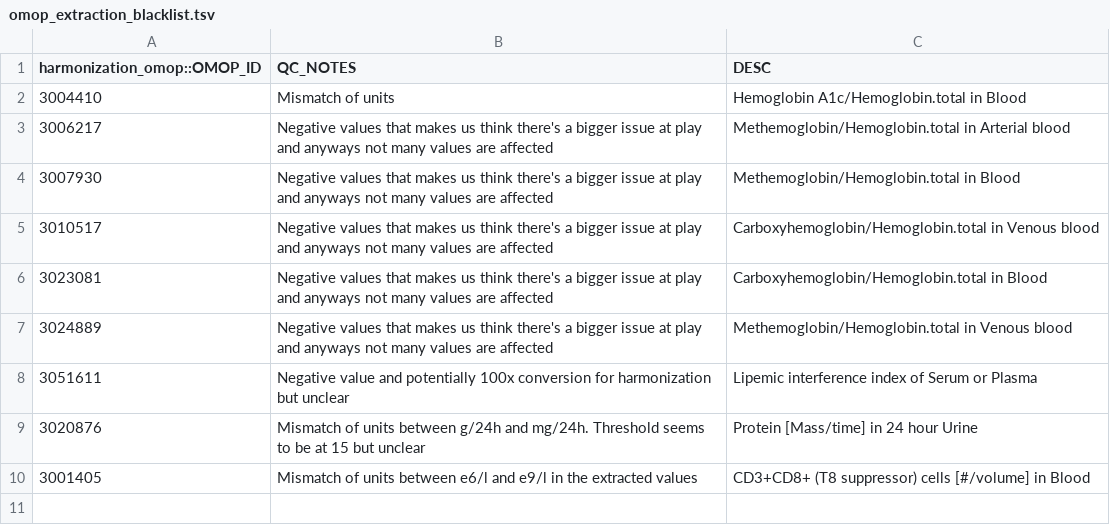
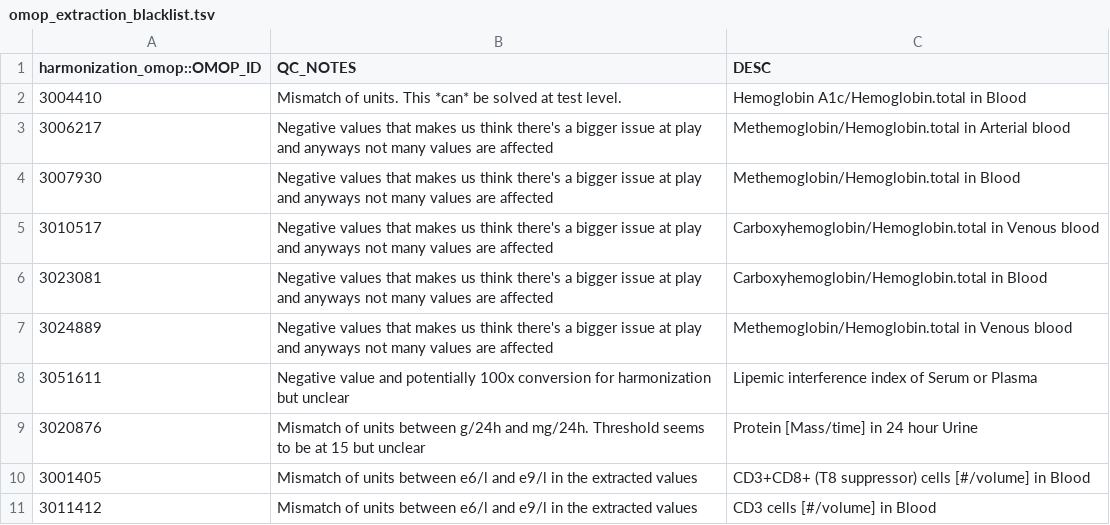
Before and after one commit to FINNGEN/kanta_lab_preprocessing, a TSV file: core/data/omop_extraction_blacklist.tsv, drawn as a sheet.

```diff
--- a/core/data/omop_extraction_blacklist.tsv
+++ b/core/data/omop_extraction_blacklist.tsv
@@ -1,3 +1,3 @@
 harmonization_omop::OMOP_ID	QC_NOTES	DESC
-3004410	Mismatch of units	Hemoglobin A1c/Hemoglobin.total in Blood
+3004410	Mismatch of units. This *can* be solved at test level.	Hemoglobin A1c/Hemoglobin.total in Blood
 3006217	Negative values that makes us think there's a bigger issue at play and anyways not many values are affected	Methemoglobin/Hemoglobin.total in Arterial blood
@@ -10 +10,2 @@ harmonization_omop::OMOP_ID	QC_NOTES	DESC
 3001405	Mismatch of units between e6/l and e9/l in the extracted values	CD3+CD8+ (T8 suppressor) cells [#/volume] in Blood
+3011412	Mismatch of units between e6/l and e9/l in the extracted values	CD3 cells [#/volume] in Blood
```
Also changed, not shown: core/data/omop_conversion_fix.tsv, core/data/omop_qc.tsv.
